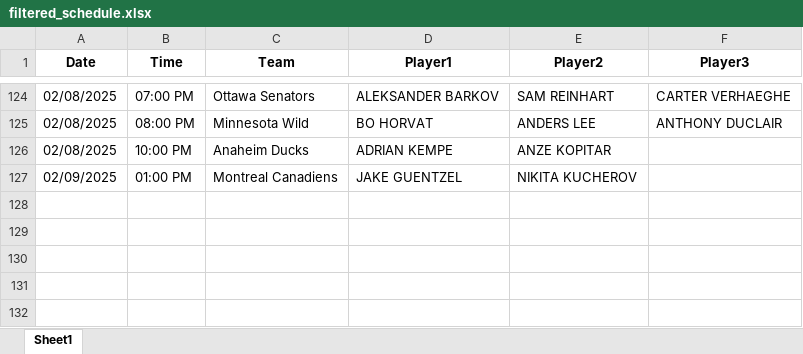
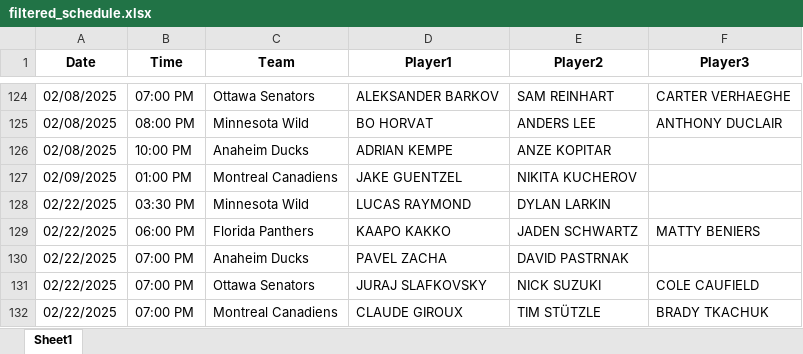
Before and after one commit to michaellane28/PPShowcase, an Excel workbook: filtered_schedule.xlsx, sheet Sheet1, drawn as a sheet; only a part is shown, gaps mark what is left out; values as stored, in another font and other column widths than the file's, no borders; the diff names each change by its address in the sheet, - before the commit and + after, or states it on an @@ line.

Commit message:
Update filtered schedule

```diff
--- a/filtered_schedule.xlsx (sheet Sheet1)
+++ b/filtered_schedule.xlsx (sheet Sheet1)
+row 128: 02/22/2025 | 03:30 PM | Minnesota Wild | LUCAS RAYMOND | DYLAN LARKIN
+row 129: 02/22/2025 | 06:00 PM | Florida Panthers | KAAPO KAKKO | JADEN SCHWARTZ | MATTY BENIERS
+row 130: 02/22/2025 | 07:00 PM | Anaheim Ducks | PAVEL ZACHA | DAVID PASTRNAK
+row 131: 02/22/2025 | 07:00 PM | Ottawa Senators | JURAJ SLAFKOVSKY | NICK SUZUKI | COLE CAUFIELD
+row 132: 02/22/2025 | 07:00 PM | Montreal Canadiens | CLAUDE GIROUX | TIM STÜTZLE | BRADY TKACHUK
```
